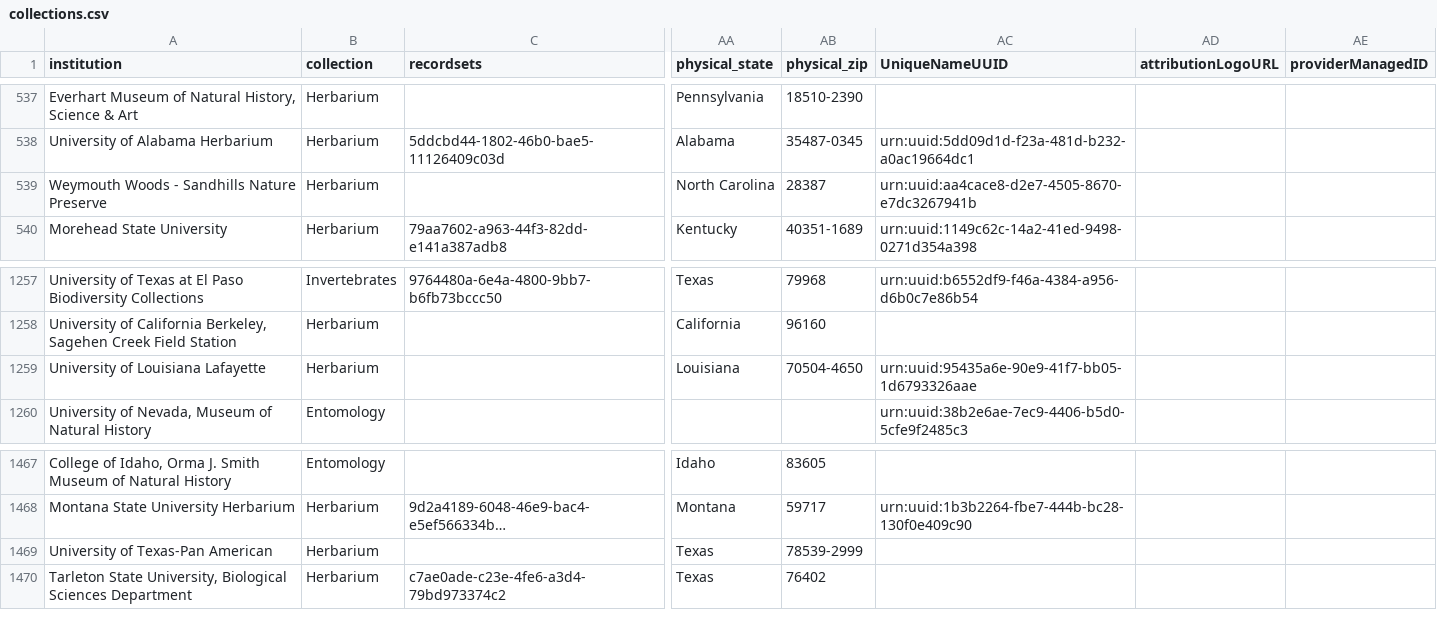
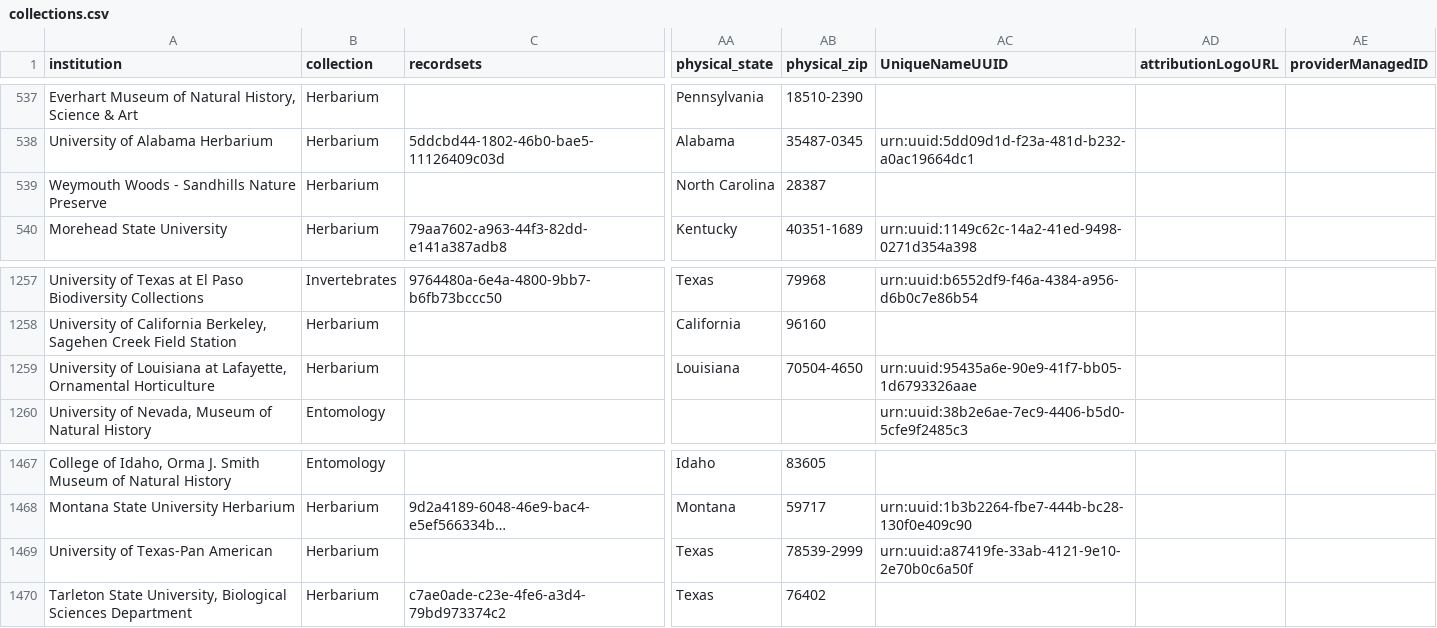
Before and after one commit to iDigBio/idb-us-collections, a CSV file: collections.csv, drawn as a sheet; only a part is shown, gaps mark what is left out; long unchanged cells end in …; the diff names each change by its address in the sheet, - before the commit and + after, or states it on an @@ line.

```diff
--- a/collections.csv
+++ b/collections.csv
-AC539 (UniqueNameUUID): urn:uuid:aa4cace8-d2e7-4505-8670-e7dc3267941b
+AC539 (UniqueNameUUID): (empty)
-A1259 (institution): …of Louisiana Lafayette
+A1259 (institution): …of Louisiana at Lafayette, Ornamental Horticulture
-AC1469 (UniqueNameUUID): (empty)
+AC1469 (UniqueNameUUID): urn:uuid:a87419fe-33ab-4121-9e10-2e70b0c6a50f
```
Also changed, not shown: 1 other file.
